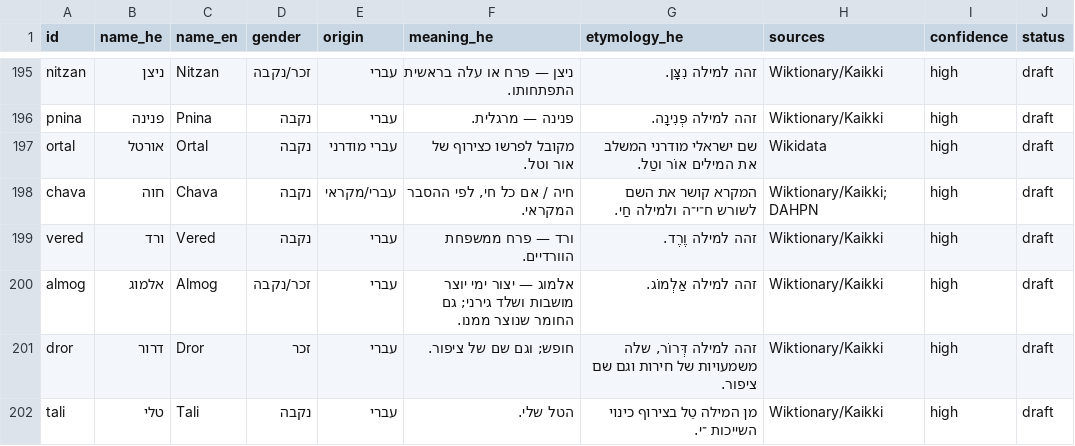
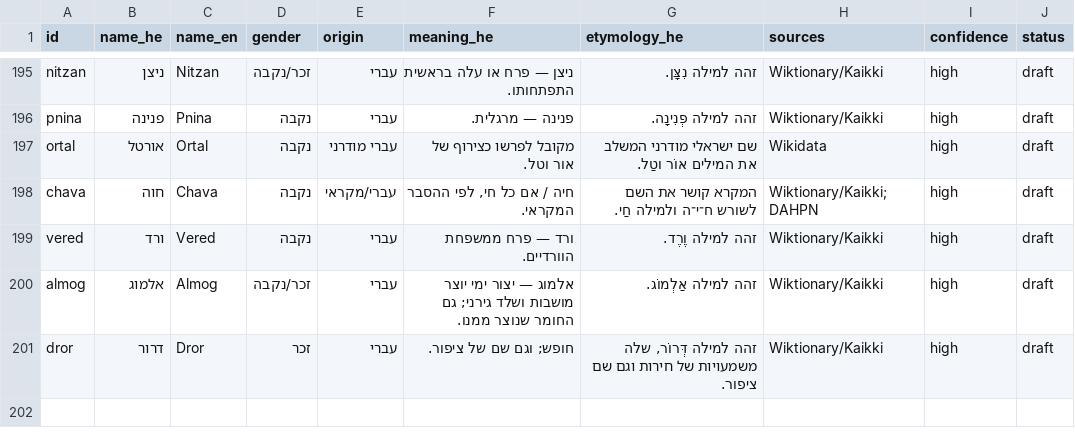
Before and after one commit to rexram987-create/israeli-name-meanings, a CSV file: data/names.csv, drawn as a sheet; only a part is shown, gaps mark what is left out.

Commit message:
Align CSV to 200 names

```diff
--- a/data/names.csv
+++ b/data/names.csv
@@ -201,2 +201 @@
 "dror","דרור","Dror","זכר","עברי","חופש; וגם שם של ציפור.","זהה למילה דְּרוֹר, שלה משמעויות של חירות וגם שם ציפור.","Wiktionary/Kaikki","high","draft"
-"tali","טלי","Tali","נקבה","עברי","הטל שלי.","מן המילה טַל בצירוף כינוי השייכות ־י.","Wiktionary/Kaikki","high","draft"
```
